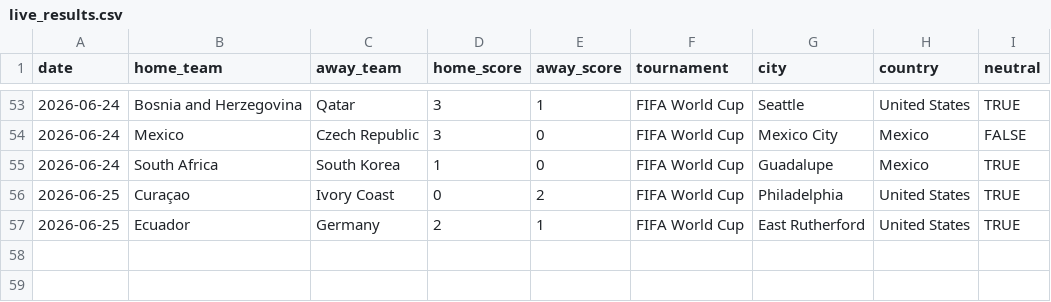
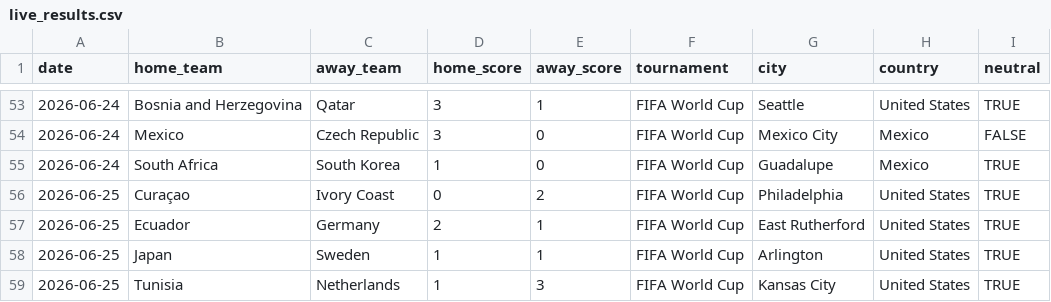
Before and after one commit to agends-afk/World-Cup-Predictor, a CSV file: data/live_results.csv, drawn as a sheet; only a part is shown, gaps mark what is left out; the diff names each change by its address in the sheet, - before the commit and + after, or states it on an @@ line.

```diff
--- a/data/live_results.csv
+++ b/data/live_results.csv
+row 58: 2026-06-25 | Japan | Sweden | 1 | 1 | FIFA World Cup | Arlington | United States | TRUE
+row 59: 2026-06-25 | Tunisia | Netherlands | 1 | 3 | FIFA World Cup | Kansas City | United States | TRUE
```
Also changed, not shown: 6 other files.
